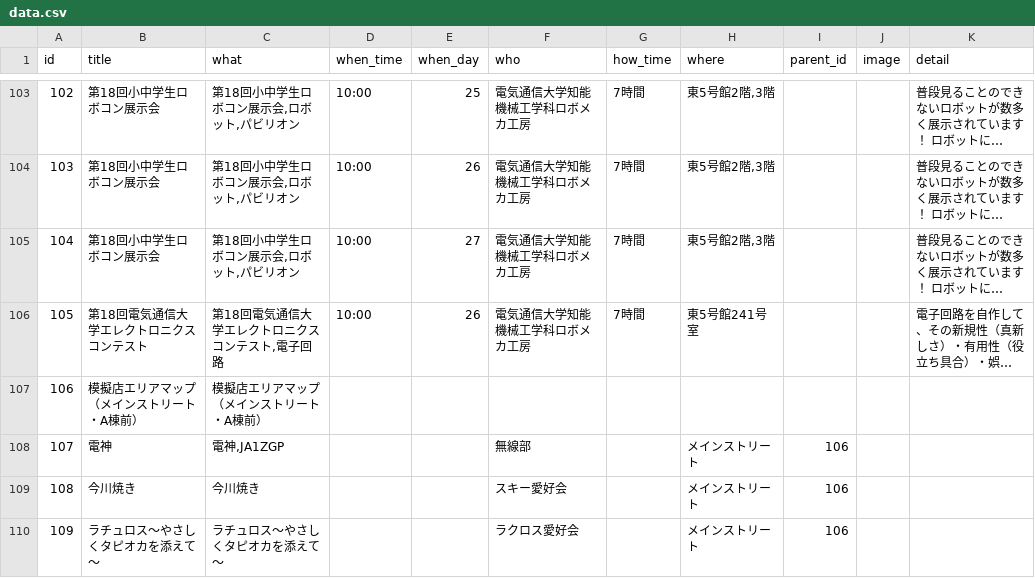
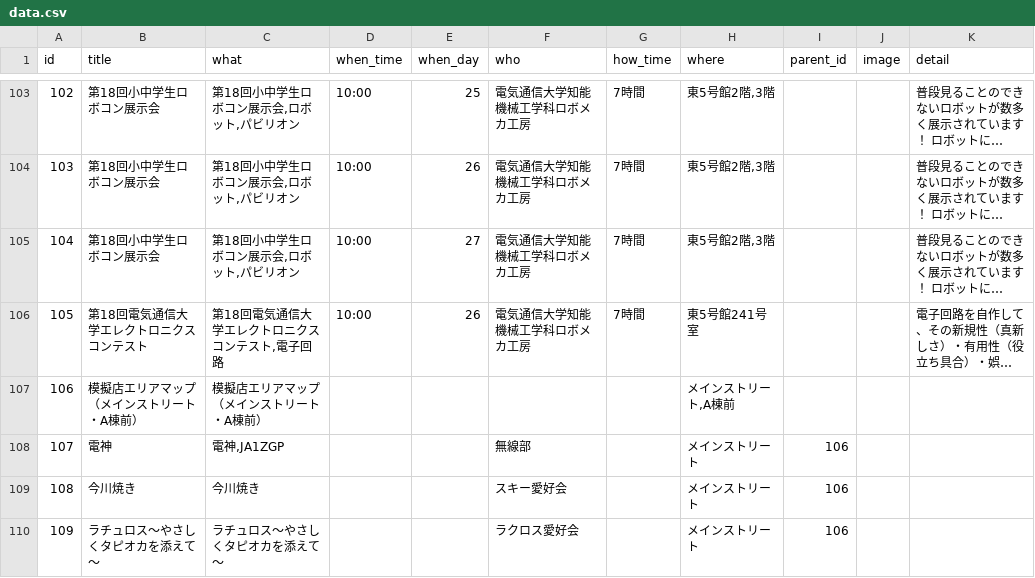
Before and after one commit to tegetege/BlueHoleUEC, a CSV file: data/data.csv, drawn as a sheet; only a part is shown, gaps mark what is left out; long unchanged cells end in …; the diff covers the shown part only; the diff names each change by its address in the sheet, - before the commit and + after, or states it on an @@ line.

```diff
--- a/data/data.csv
+++ b/data/data.csv
-H107 (where): (empty)
+H107 (where): メインストリート,A棟前
```
Also changed, not shown: 50 edited cells elsewhere in this file.
